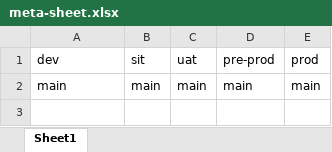
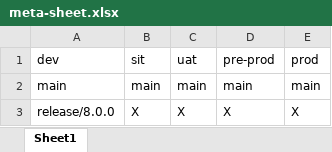
Before and after one commit to kranthimj23/promotion-repo, an Excel workbook: meta-sheet.xlsx, sheet Sheet1, drawn as a sheet; values as stored, in another font and other column widths than the file's, no borders; the diff names each change by its address in the sheet, - before the commit and + after, or states it on an @@ line.

Commit message:
Add release/8.0.0 to meta-sheet

```diff
--- a/meta-sheet.xlsx (sheet Sheet1)
+++ b/meta-sheet.xlsx (sheet Sheet1)
+row 3: release/8.0.0 | X | X | X | X
```
